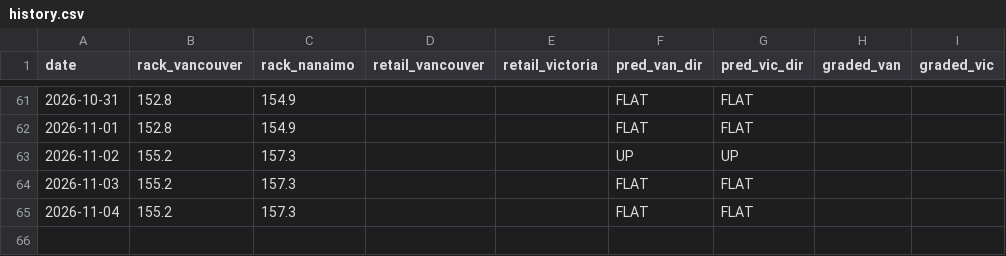
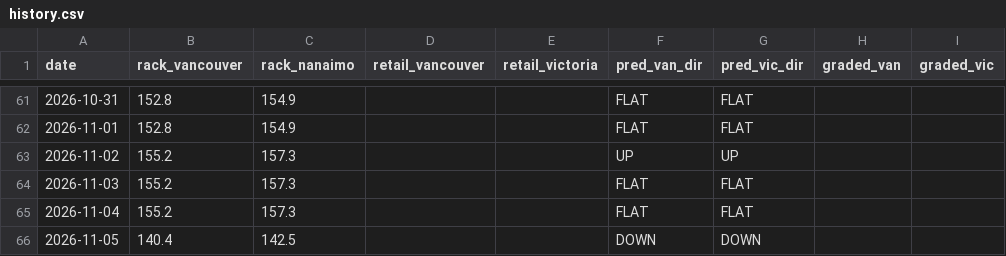
Before and after one commit to honeybadger174/bc-gas, a CSV file: rack-predictor/data/history.csv, drawn as a sheet; only a part is shown, gaps mark what is left out; the diff names each change by its address in the sheet, - before the commit and + after, or states it on an @@ line.

```diff
--- a/rack-predictor/data/history.csv
+++ b/rack-predictor/data/history.csv
+row 66: 2026-11-05 | 140.4 | 142.5 |  |  | DOWN | DOWN
```
Also changed, not shown: 2 other files.
